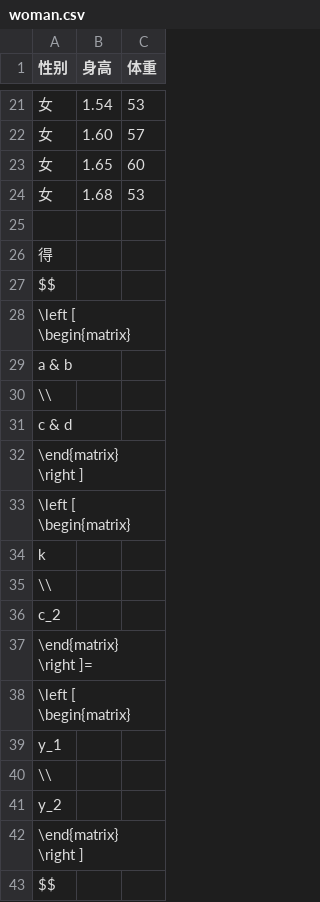
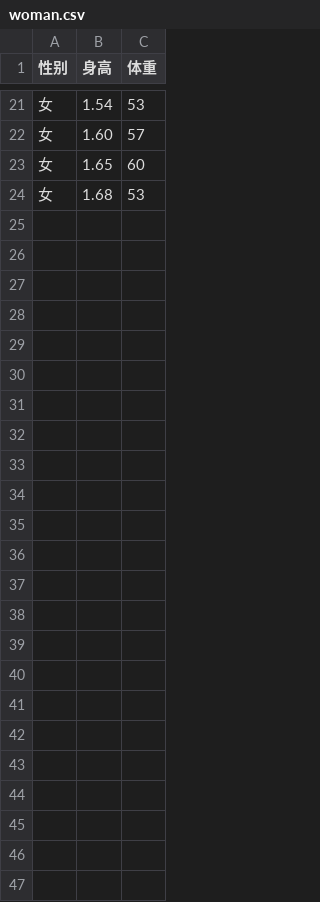
Before and after one commit to PtCu/practice, a CSV file: numeric_analytics/lab2/woman.csv, drawn as a sheet; only a part is shown, gaps mark what is left out; the diff names each change by its address in the sheet, - before the commit and + after, or states it on an @@ line.

```diff
--- a/numeric_analytics/lab2/woman.csv
+++ b/numeric_analytics/lab2/woman.csv
-row 25: (empty)
-row 26: 得
-row 27: $$
-row 28: \left [ \begin{matrix}
-row 29: a & b
-row 30: \\
-row 31: c & d
-row 32: \end{matrix} \right ]
-row 33: \left [ \begin{matrix}
-row 34: k
-row 35: \\
-row 36: c_2
-row 37: \end{matrix} \right ]=
-row 38: \left [ \begin{matrix}
-row 39: y_1
-row 40: \\
-row 41: y_2
-row 42: \end{matrix} \right ]
-row 43: $$
```
Also changed, not shown: 6 other files.
